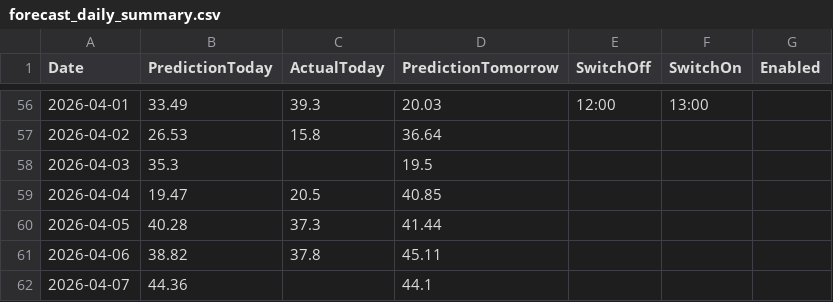
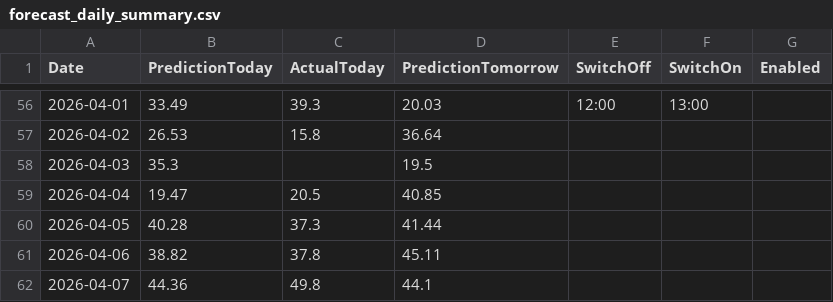
Before and after one commit to lkjhgfdsa2020/FVE, a CSV file: forecasts/forecast_daily_summary.csv, drawn as a sheet; only a part is shown, gaps mark what is left out.

```diff
--- a/forecasts/forecast_daily_summary.csv
+++ b/forecasts/forecast_daily_summary.csv
@@ -61,2 +61,2 @@ Date,PredictionToday,ActualToday,PredictionTomorrow,SwitchOff,SwitchOn,Enabled
 2026-04-06,38.82,37.8,45.11,,,
-2026-04-07,44.36,,44.1,,,
+2026-04-07,44.36,49.8,44.1,,,
```
